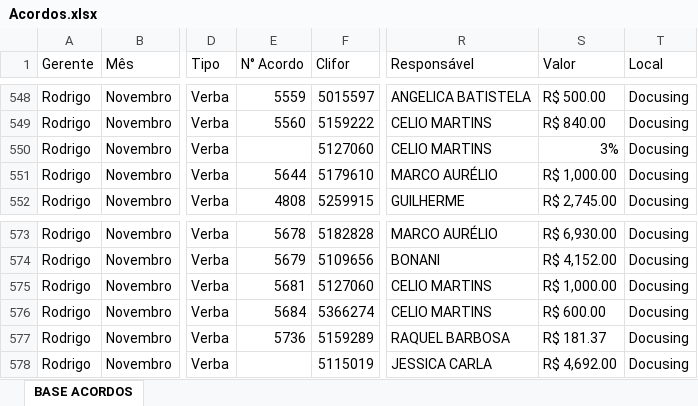
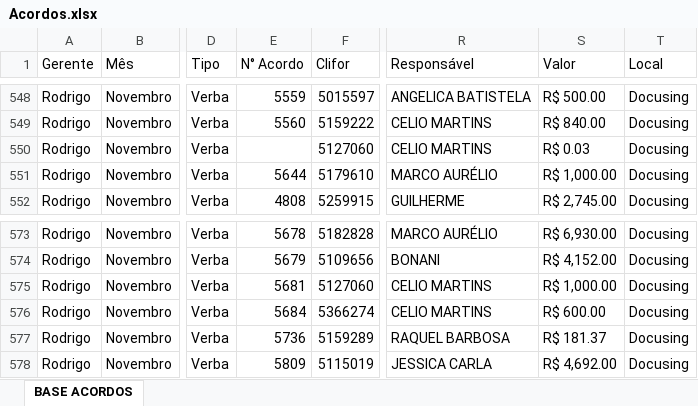
Before and after one commit to foodlactalis/painel-vendas, an Excel workbook: Acordos.xlsx, sheet BASE ACORDOS, drawn as a sheet; only a part is shown, gaps mark what is left out; values as stored, in another font and other column widths than the file's, no cell formats; the diff names each change by its address in the sheet, - before the commit and + after, or states it on an @@ line.

```diff
--- a/Acordos.xlsx (sheet BASE ACORDOS)
+++ b/Acordos.xlsx (sheet BASE ACORDOS)
-S550 (Valor): 3%
+S550 (Valor): R$ 0.03
-E578 (N° Acordo): (empty)
+E578 (N° Acordo): 5809
```
Also changed, not shown: cell formats, 6 other files.
